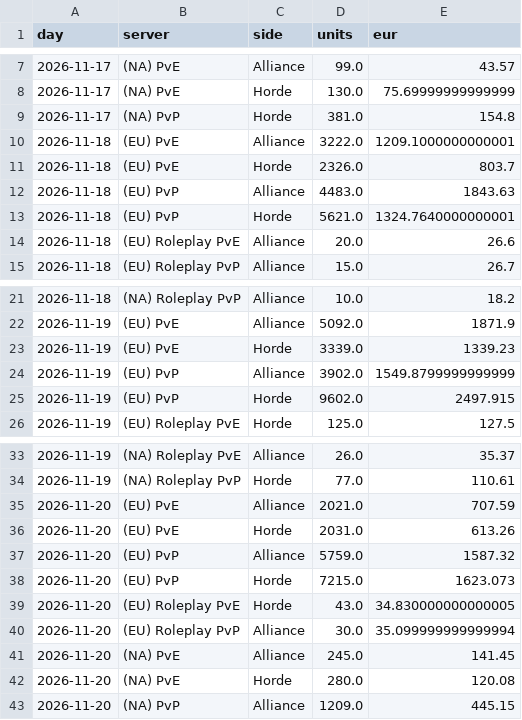
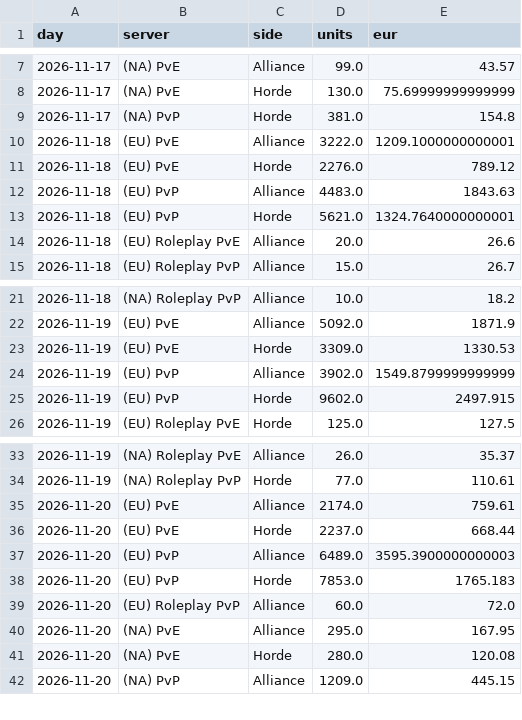
Before and after one commit to KornoticTheEnd/funpay-tracker, a CSV file: docs/report_sales.csv, drawn as a sheet; only a part is shown, gaps mark what is left out.

```diff
--- a/docs/report_sales.csv
+++ b/docs/report_sales.csv
@@ -10,3 +10,3 @@ day,server,side,units,eur
 2026-11-18,(EU) PvE,Alliance,3222.0,1209.1000000000001
-2026-11-18,(EU) PvE,Horde,2326.0,803.7
+2026-11-18,(EU) PvE,Horde,2276.0,789.12
 2026-11-18,(EU) PvP,Alliance,4483.0,1843.63
@@ -22,3 +22,3 @@ day,server,side,units,eur
 2026-11-19,(EU) PvE,Alliance,5092.0,1871.9
-2026-11-19,(EU) PvE,Horde,3339.0,1339.23
+2026-11-19,(EU) PvE,Horde,3309.0,1330.53
 2026-11-19,(EU) PvP,Alliance,3902.0,1549.8799999999999
@@ -34,9 +34,8 @@ day,server,side,units,eur
 2026-11-19,(NA) Roleplay PvP,Horde,77.0,110.61
-2026-11-20,(EU) PvE,Alliance,2021.0,707.59
-2026-11-20,(EU) PvE,Horde,2031.0,613.26
-2026-11-20,(EU) PvP,Alliance,5759.0,1587.32
-2026-11-20,(EU) PvP,Horde,7215.0,1623.073
-2026-11-20,(EU) Roleplay PvE,Horde,43.0,34.830000000000005
-2026-11-20,(EU) Roleplay PvP,Alliance,30.0,35.099999999999994
-2026-11-20,(NA) PvE,Alliance,245.0,141.45
+2026-11-20,(EU) PvE,Alliance,2174.0,759.61
+2026-11-20,(EU) PvE,Horde,2237.0,668.44
+2026-11-20,(EU) PvP,Alliance,6489.0,3595.3900000000003
+2026-11-20,(EU) PvP,Horde,7853.0,1765.183
+2026-11-20,(EU) Roleplay PvP,Alliance,60.0,72.0
+2026-11-20,(NA) PvE,Alliance,295.0,167.95
 2026-11-20,(NA) PvE,Horde,280.0,120.08
```
Also changed, not shown: docs/report_prices.csv, 4 other files.
